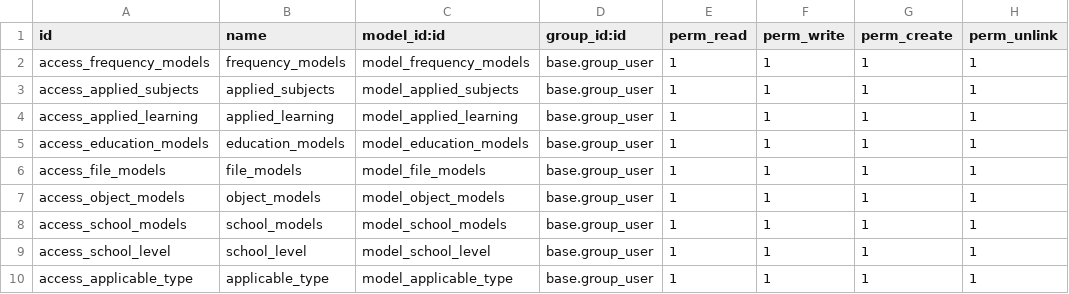
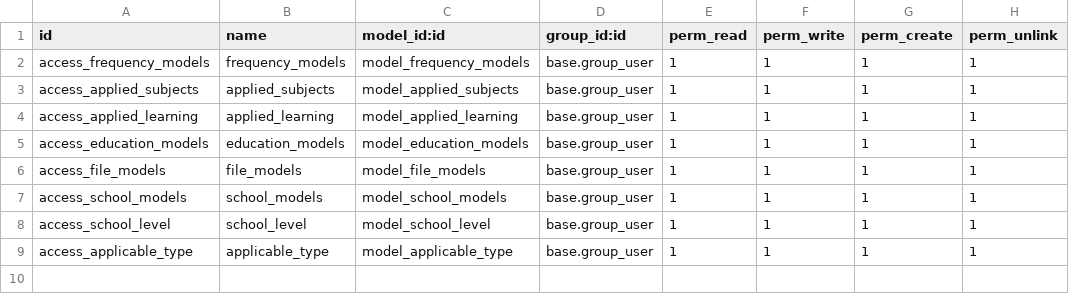
Before and after one commit to sondev01/tigo_project, a CSV file: data_master/security/ir.model.access.csv, drawn as a sheet.

```diff
--- a/data_master/security/ir.model.access.csv
+++ b/data_master/security/ir.model.access.csv
@@ -6,3 +6,2 @@ access_education_models,education_models,model_education_models,base.group_user,
 access_file_models,file_models,model_file_models,base.group_user,1,1,1,1
-access_object_models,object_models,model_object_models,base.group_user,1,1,1,1
 access_school_models,school_models,model_school_models,base.group_user,1,1,1,1
```
Also changed, not shown: 7 other files.
